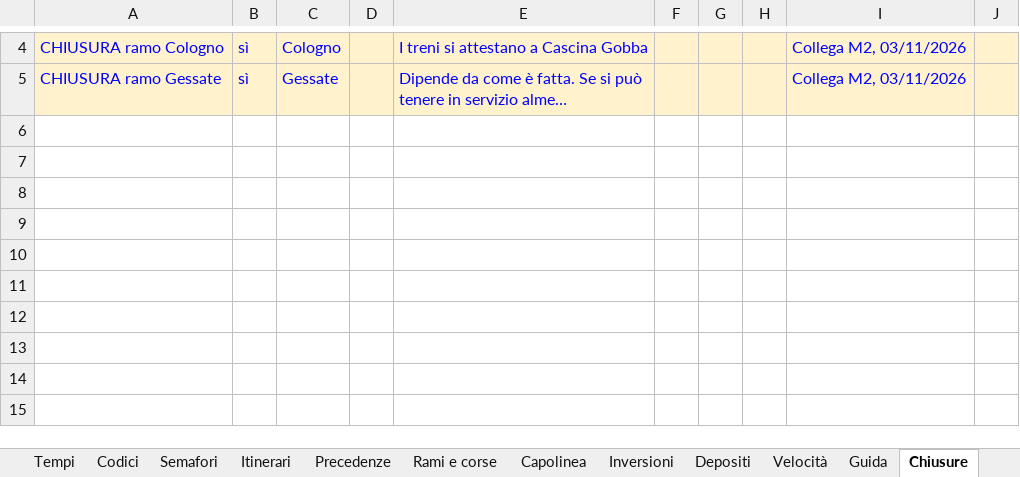
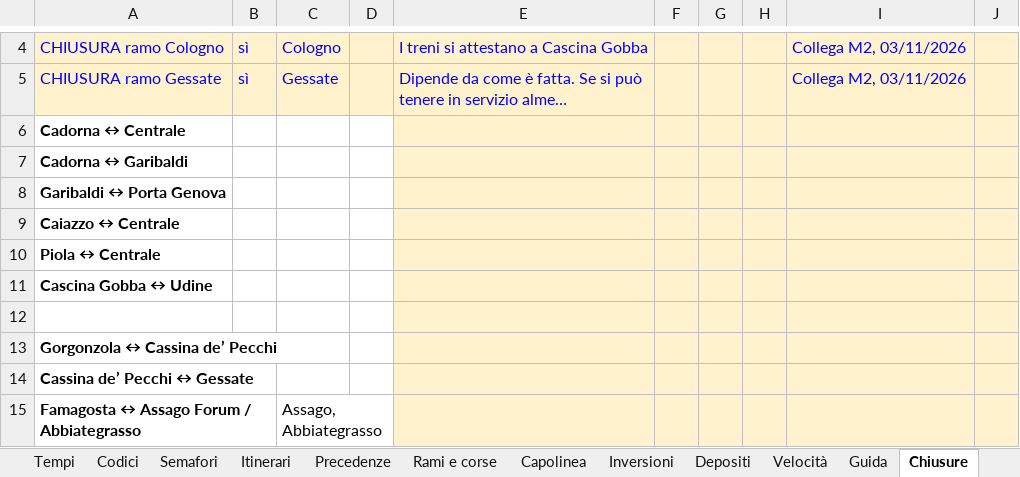
Before and after one commit to Frafire/milano-transit-live, an Excel workbook: data/Regole_M2.xlsx, sheet Chiusure, drawn as a sheet; only a part is shown, gaps mark what is left out; long unchanged cells end in …; values as stored, in another font and other column widths than the file's, no borders; the diff names each change by its address in the sheet, - before the commit and + after, or states it on an @@ line.

```diff
--- a/data/Regole_M2.xlsx (sheet Chiusure)
+++ b/data/Regole_M2.xlsx (sheet Chiusure)
+row 6: Cadorna ↔ Centrale
+row 7: Cadorna ↔ Garibaldi
+row 8: Garibaldi ↔ Porta Genova
+row 9: Caiazzo ↔ Centrale
+row 10: Piola ↔ Centrale
+row 11: Cascina Gobba ↔ Udine
+row 12: (empty)
+row 13: Gorgonzola ↔ Cassina de’ Pecchi
+row 14: Cassina de’ Pecchi ↔ Gessate
+row 15: Famagosta ↔ Assago Forum / Abbiategrasso |  | Assago, Abbiategrasso
```
